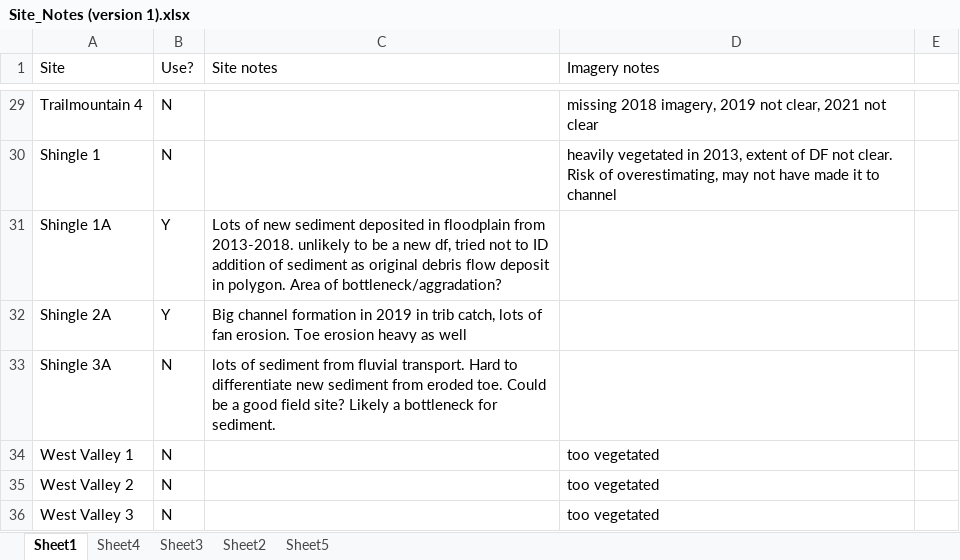
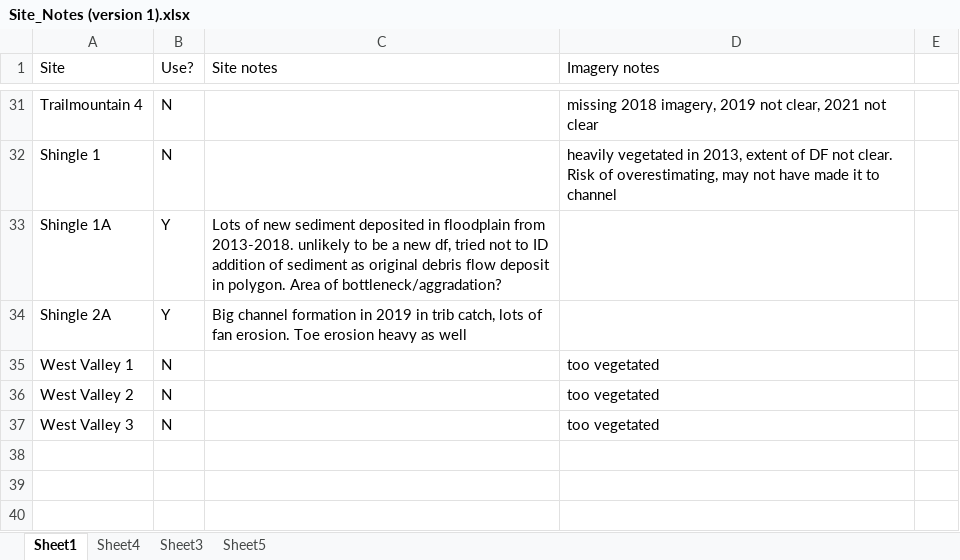
Before and after one commit to CaseyLangstroth/DebrisFlows, an Excel workbook: data/data_sheets/processed_summary_data/Site_Notes (version 1).xlsx, sheet Sheet1, drawn as a sheet; only a part is shown, gaps mark what is left out; values as stored, in another font and other column widths than the file's, no borders; removed rows and columns are numbered as before the commit, all else as after; the diff covers the shown part only; the diff names each change by its address in the sheet, - before the commit and + after, or states it on an @@ line.

```diff
--- a/data/data_sheets/processed_summary_data/Site_Notes (version 1).xlsx (sheet Sheet1)
+++ b/data/data_sheets/processed_summary_data/Site_Notes (version 1).xlsx (sheet Sheet1)
-sheet tab: Sheet2
-row 33: Shingle 3A | N | lots of sediment from fluvial transport. Hard to differentiate new sediment from eroded toe. Could be a good field site? Likely a bottleneck for sediment.
```
Also changed, not shown: 3 added rows, 1 removed row and 23 edited cells elsewhere in this sheet, sheet Sheet3, 39 other files.
